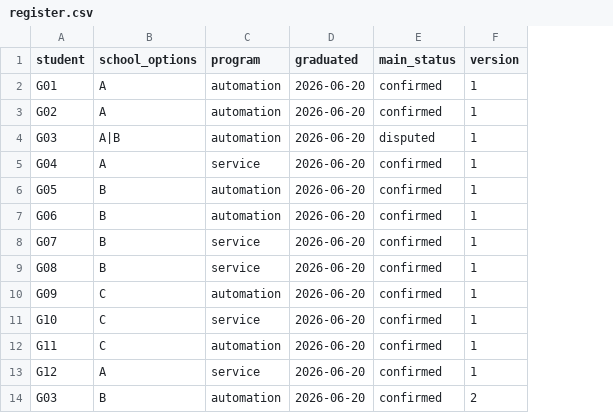
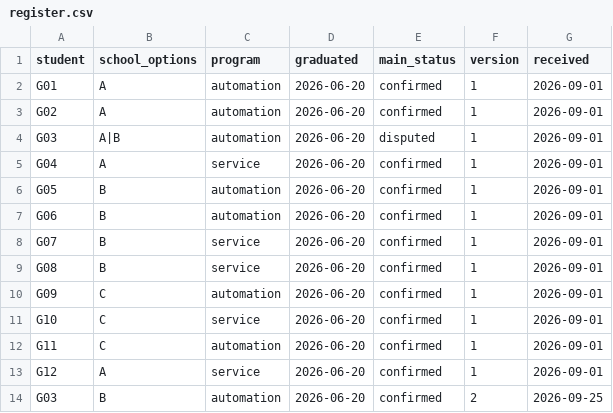
Before and after one commit to tartconversa/112401-q004-graduate-outcome-recontact, a CSV file: samples/register.csv, drawn as a sheet; the diff names each change by its address in the sheet, - before the commit and + after, or states it on an @@ line.

```diff
--- a/samples/register.csv
+++ b/samples/register.csv
+column G (received), rows 2-14: 2026-09-01 | 2026-09-01 | 2026-09-01 | 2026-09-01 | 2026-09-01 | 2026-09-01 | 2026-09-01 | 2026-09-01 | 2026-09-01 | 2026-09-01 | 2026-09-01 | 2026-09-01 | 2026-09-25
```
Also changed, not shown: 3 other files.
